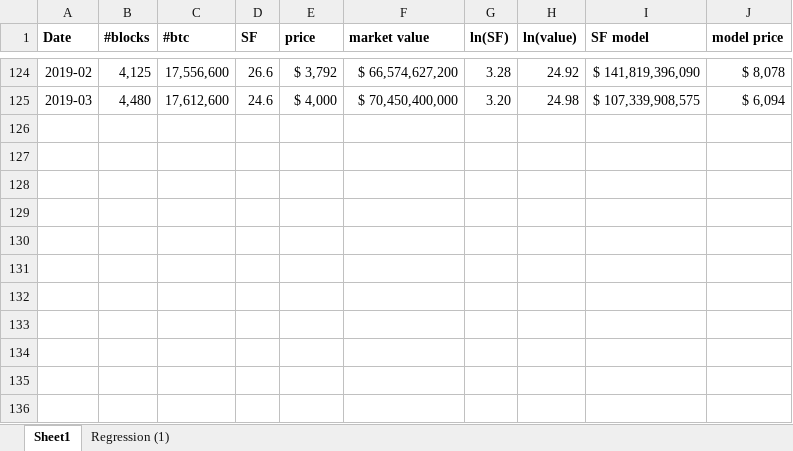
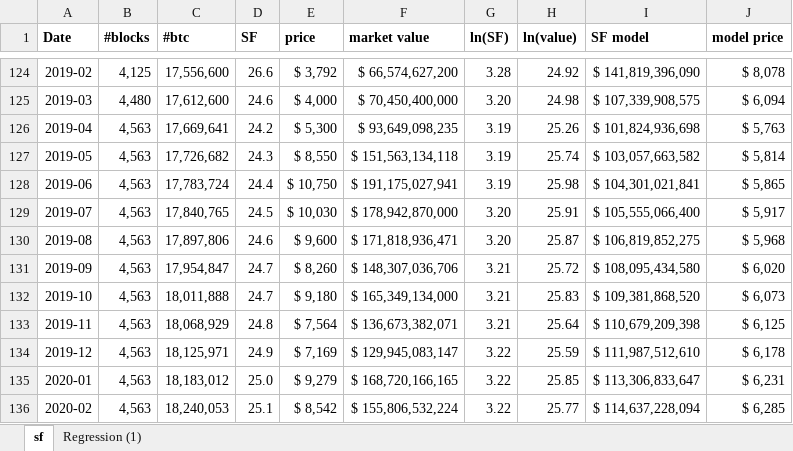
Before and after one commit to NickChubb27/Bitcoin_S2F, an Excel workbook: sf.xlsx, sheet sf, drawn as a sheet; only a part is shown, gaps mark what is left out; values as stored, in another font and other column widths than the file's, no borders; the diff names each change by its address in the sheet, - before the commit and + after, or states it on an @@ line.

```diff
--- a/sf.xlsx (sheet sf)
+++ b/sf.xlsx (sheet sf)
-sheet tab: Sheet1
+sheet tab: sf
+row 126: 2019-04 | 4,563 | 17,669,641 | 24.2 | $ 5,300 | $ 93,649,098,235 | 3.19 | 25.26 | $ 101,824,936,698 | $ 5,763
+row 127: 2019-05 | 4,563 | 17,726,682 | 24.3 | $ 8,550 | $ 151,563,134,118 | 3.19 | 25.74 | $ 103,057,663,582 | $ 5,814
+row 128: 2019-06 | 4,563 | 17,783,724 | 24.4 | $ 10,750 | $ 191,175,027,941 | 3.19 | 25.98 | $ 104,301,021,841 | $ 5,865
+row 129: 2019-07 | 4,563 | 17,840,765 | 24.5 | $ 10,030 | $ 178,942,870,000 | 3.20 | 25.91 | $ 105,555,066,400 | $ 5,917
+row 130: 2019-08 | 4,563 | 17,897,806 | 24.6 | $ 9,600 | $ 171,818,936,471 | 3.20 | 25.87 | $ 106,819,852,275 | $ 5,968
+row 131: 2019-09 | 4,563 | 17,954,847 | 24.7 | $ 8,260 | $ 148,307,036,706 | 3.21 | 25.72 | $ 108,095,434,580 | $ 6,020
+row 132: 2019-10 | 4,563 | 18,011,888 | 24.7 | $ 9,180 | $ 165,349,134,000 | 3.21 | 25.83 | $ 109,381,868,520 | $ 6,073
+row 133: 2019-11 | 4,563 | 18,068,929 | 24.8 | $ 7,564 | $ 136,673,382,071 | 3.21 | 25.64 | $ 110,679,209,398 | $ 6,125
+row 134: 2019-12 | 4,563 | 18,125,971 | 24.9 | $ 7,169 | $ 129,945,083,147 | 3.22 | 25.59 | $ 111,987,512,610 | $ 6,178
+row 135: 2020-01 | 4,563 | 18,183,012 | 25.0 | $ 9,279 | $ 168,720,166,165 | 3.22 | 25.85 | $ 113,306,833,647 | $ 6,231
+row 136: 2020-02 | 4,563 | 18,240,053 | 25.1 | $ 8,542 | $ 155,806,532,224 | 3.22 | 25.77 | $ 114,637,228,094 | $ 6,285
```
Also changed, not shown: sheet Regression (1), formulas that keep their value, 10 other files.
